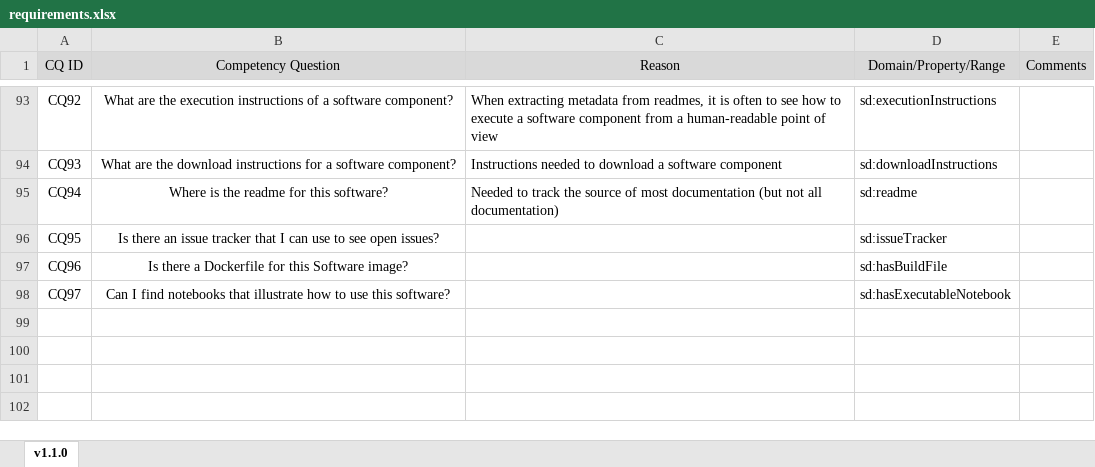
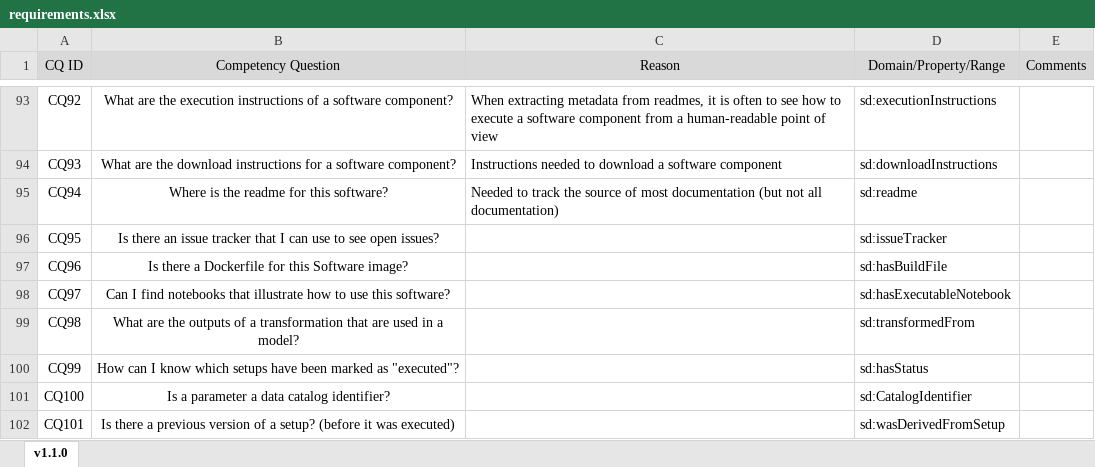
Before and after one commit to KnowledgeCaptureAndDiscovery/SoftwareDescriptionOntology, an Excel workbook: requirements/requirements.xlsx, sheet v1.1.0, drawn as a sheet; only a part is shown, gaps mark what is left out; values as stored, in another font and other column widths than the file's, no borders; the diff names each change by its address in the sheet, - before the commit and + after, or states it on an @@ line.

Commit message:
version 1.8.0

```diff
--- a/requirements/requirements.xlsx (sheet v1.1.0)
+++ b/requirements/requirements.xlsx (sheet v1.1.0)
+row 99: CQ98 | What are the outputs of a transformation that are used in a model? |  | sd:transformedFrom
+row 100: CQ99 | How can I know which setups have been marked as "executed"? |  | sd:hasStatus
+row 101: CQ100 | Is a parameter a data catalog identifier? |  | sd:CatalogIdentifier
+row 102: CQ101 | Is there a previous version of a setup? (before it was executed) |  | sd:wasDerivedFromSetup
```
Also changed, not shown: 36 other files.
